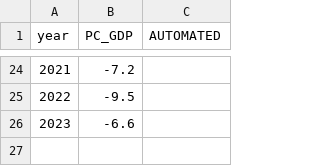
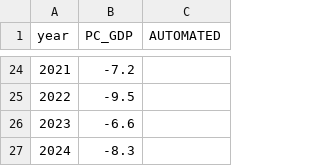
Before and after one commit to denesdata/roem, a CSV file: roem 2.0/Dashboard/Dashboard_-_CA_def..csv, drawn as a sheet; only a part is shown, gaps mark what is left out.

Commit message:
Add/Update roem 2.0/Dashboard/Dashboard_-_CA_def..csv

```diff
--- a/roem 2.0/Dashboard/Dashboard_-_CA_def..csv
+++ b/roem 2.0/Dashboard/Dashboard_-_CA_def..csv
@@ -26 +26,2 @@
 "2023","-6.6",""
+"2024","-8.3",""
```
